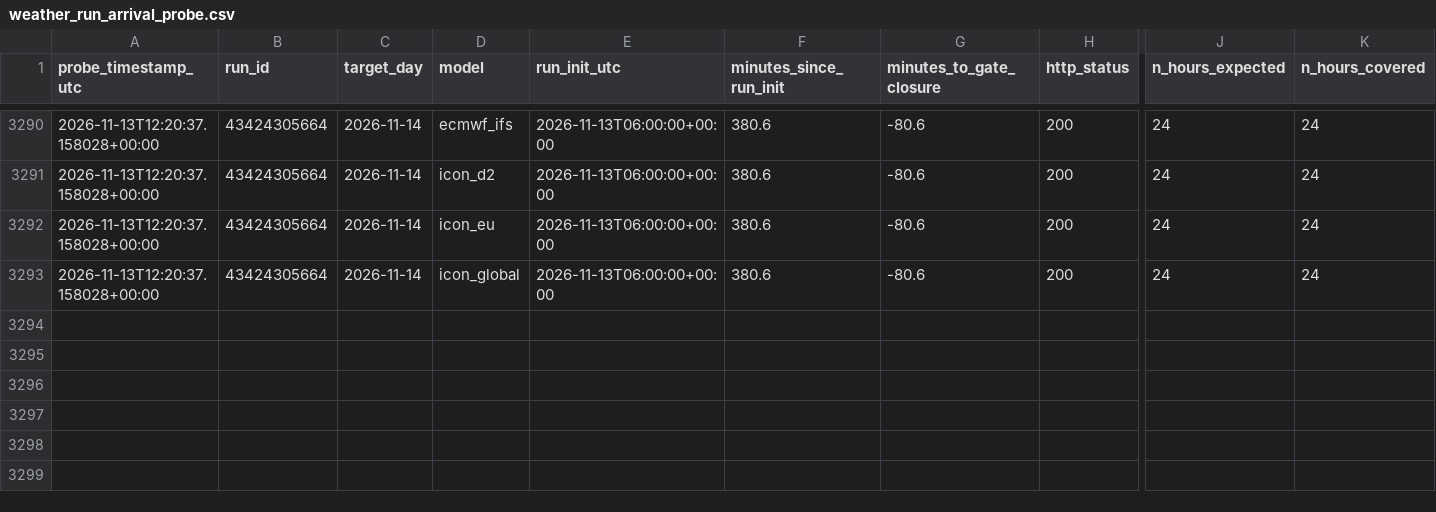
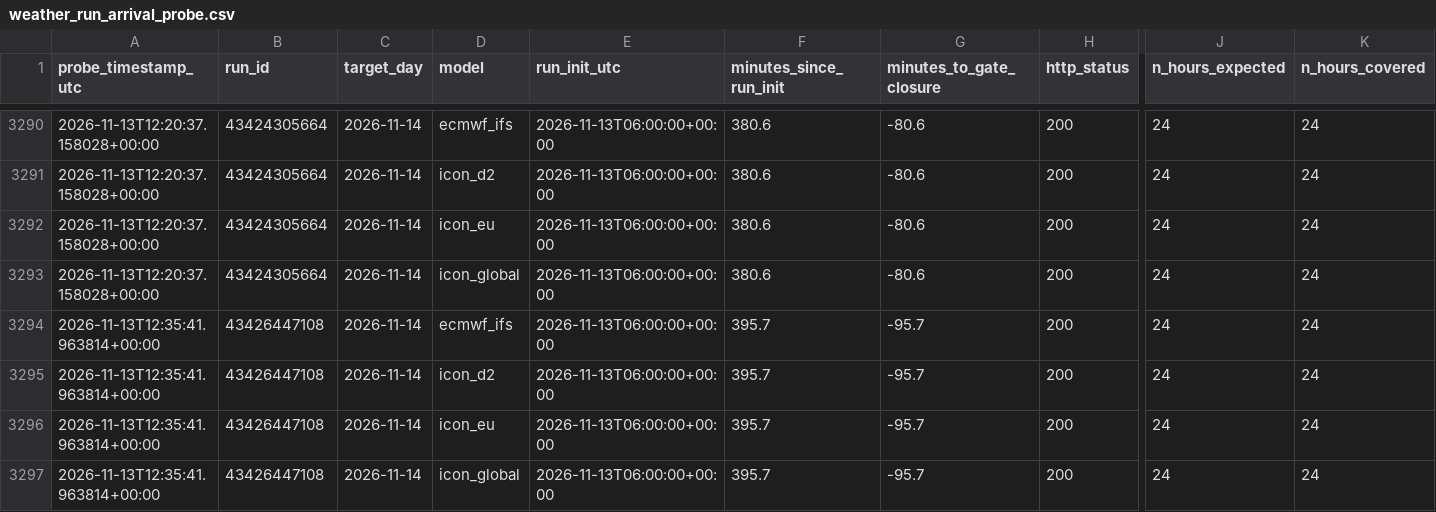
Before and after one commit to soentkeblindow/day-ahead-forecast-live-ops, a CSV file: logs/weather_run_arrival_probe.csv, drawn as a sheet; only a part is shown, gaps mark what is left out; rows hold the shown columns only; the diff names each change by its address in the sheet, - before the commit and + after, or states it on an @@ line.

```diff
--- a/logs/weather_run_arrival_probe.csv
+++ b/logs/weather_run_arrival_probe.csv
+row 3294: 2026-11-13T12:35:41.963814+00:00 | 43426447108 | 2026-11-14 | ecmwf_ifs | 2026-11-13T06:00:00+00:00 | 395.7 | -95.7 | 200 | 24 | 24
+row 3295: 2026-11-13T12:35:41.963814+00:00 | 43426447108 | 2026-11-14 | icon_d2 | 2026-11-13T06:00:00+00:00 | 395.7 | -95.7 | 200 | 24 | 24
+row 3296: 2026-11-13T12:35:41.963814+00:00 | 43426447108 | 2026-11-14 | icon_eu | 2026-11-13T06:00:00+00:00 | 395.7 | -95.7 | 200 | 24 | 24
+row 3297: 2026-11-13T12:35:41.963814+00:00 | 43426447108 | 2026-11-14 | icon_global | 2026-11-13T06:00:00+00:00 | 395.7 | -95.7 | 200 | 24 | 24
```
